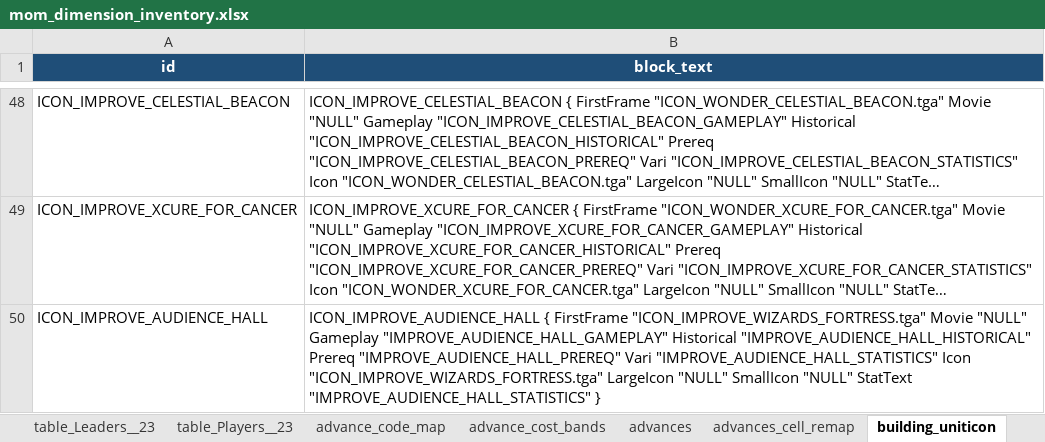
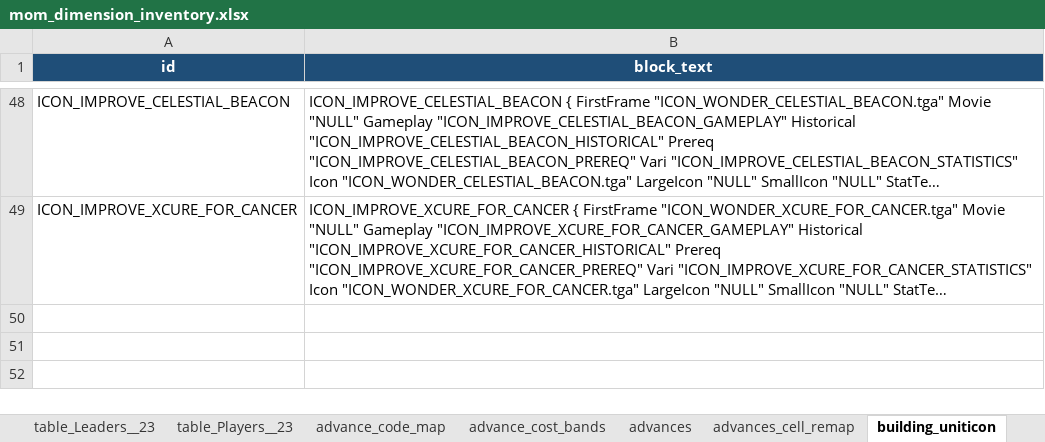
Before and after one commit to thistleknot/ctp2-modding, an Excel workbook: Scenarios/mom/mom_dimension_inventory.xlsx, sheet building_uniticon, drawn as a sheet; only a part is shown, gaps mark what is left out; long unchanged cells end in …; values as stored, in another font and other column widths than the file's, no borders; the diff names each change by its address in the sheet, - before the commit and + after, or states it on an @@ line.

```diff
--- a/Scenarios/mom/mom_dimension_inventory.xlsx (sheet building_uniticon)
+++ b/Scenarios/mom/mom_dimension_inventory.xlsx (sheet building_uniticon)
-row 50: ICON_IMPROVE_AUDIENCE_HALL | ICON_IMPROVE_AUDIENCE_HALL { FirstFrame "ICON_IMPROVE_WIZARDS_FORTRESS.tga" Movie "NULL" Gameplay "IMPROVE_AUDIENCE_HALL_GAMEPLAY" Historical "IMPROVE_AUDIENCE_HALL_HISTORICAL" Prereq "IMPROVE_AUDIENCE_HALL_PREREQ" Vari "IMPROVE_AUDIENCE_HALL_STATISTICS" Icon "ICON_IMPROVE_WIZARDS_FORTRESS.tga" LargeIcon "NULL" SmallIcon "NULL" StatText "IMPROVE_AUDIENCE_HALL_STATISTICS" }
```
Also changed, not shown: sheet tileimp, sheet improvements, sheet index, sheet units, sheet tileimp_mask, 3 other files.
